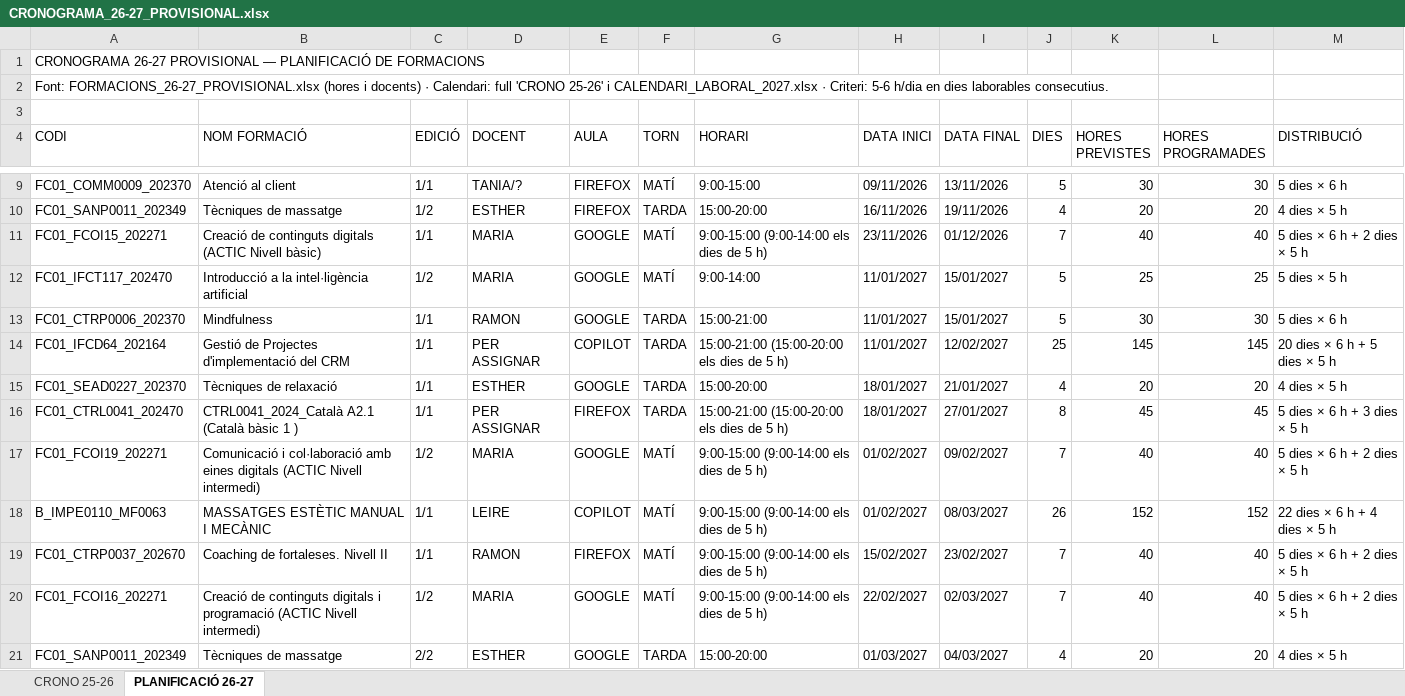
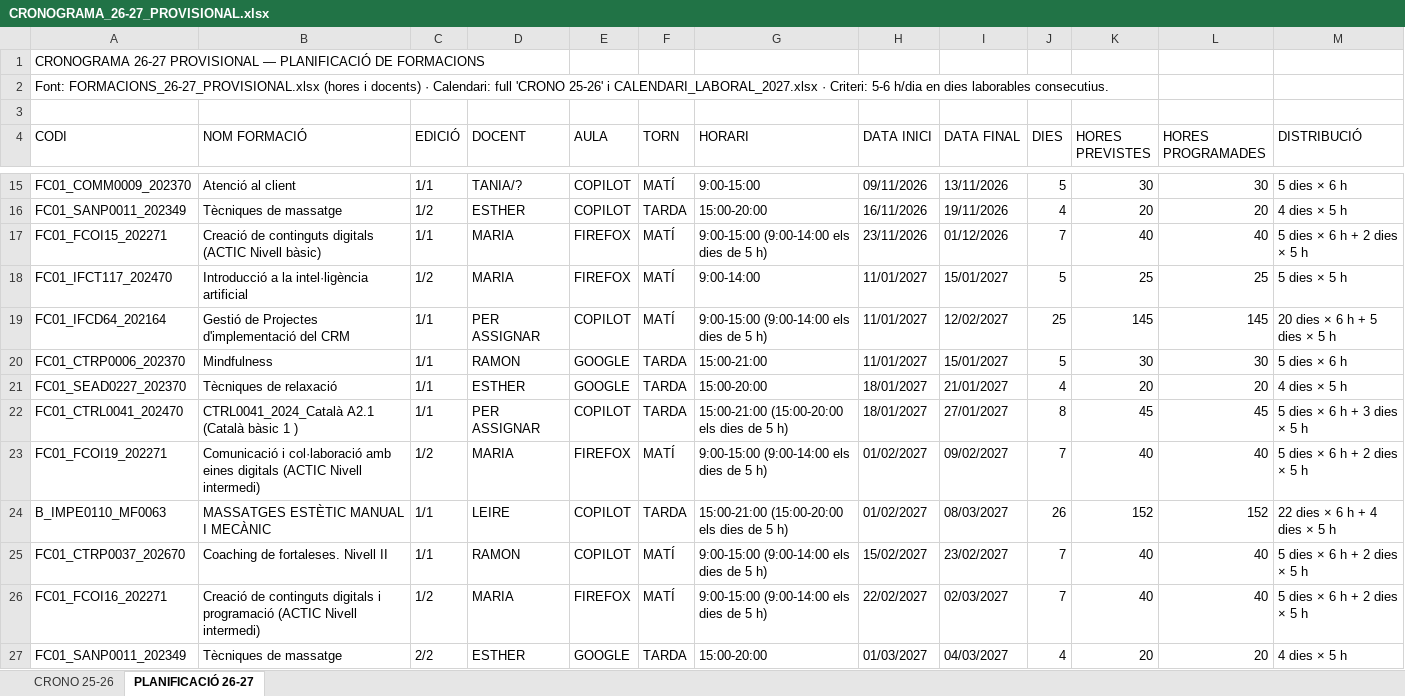
Before and after one commit to Rafa34-hub/Rafa, an Excel workbook: cronograma/CRONOGRAMA_26-27_PROVISIONAL.xlsx, sheet PLANIFICACIÓ 26-27, drawn as a sheet; only a part is shown, gaps mark what is left out; values as stored, in another font and other column widths than the file's, no cell formats; removed rows and columns are numbered as before the commit, all else as after; the diff covers the shown part only; the diff names each change by its address in the sheet, - before the commit and + after, or states it on an @@ line.

```diff
--- a/cronograma/CRONOGRAMA_26-27_PROVISIONAL.xlsx (sheet PLANIFICACIÓ 26-27)
+++ b/cronograma/CRONOGRAMA_26-27_PROVISIONAL.xlsx (sheet PLANIFICACIÓ 26-27)
-E15:E16 (AULA): FIREFOX
+E15:E16 (AULA): COPILOT
-E17:E18 (AULA): GOOGLE
+E17:E18 (AULA): FIREFOX
+row 19: FC01_IFCD64_202164 | Gestió de Projectes d'implementació del CRM | 1/1 | PER ASSIGNAR | COPILOT | MATÍ | 9:00-15:00 (9:00-14:00 els dies de 5 h) | 11/01/2027 | 12/02/2027 | 25 | 145 | 145 | 20 dies × 6 h + 5 dies × 5 h
-row 14: FC01_IFCD64_202164 | Gestió de Projectes d'implementació del CRM | 1/1 | PER ASSIGNAR | COPILOT | TARDA | 15:00-21:00 (15:00-20:00 els dies de 5 h) | 11/01/2027 | 12/02/2027 | 25 | 145 | 145 | 20 dies × 6 h + 5 dies × 5 h
-E22 (AULA): FIREFOX
+E22 (AULA): COPILOT
-E23 (AULA): GOOGLE
+E23 (AULA): FIREFOX
-F24 (TORN): MATÍ
+F24 (TORN): TARDA
-G24 (HORARI): 9:00-15:00 (9:00-14:00 els dies de 5 h)
+G24 (HORARI): 15:00-21:00 (15:00-20:00 els dies de 5 h)
-E25 (AULA): FIREFOX
+E25 (AULA): COPILOT
-E26 (AULA): GOOGLE
+E26 (AULA): FIREFOX
```
Also changed, not shown: 7 added rows, 1 removed row and 10 edited cells elsewhere in this sheet, sheet CRONO 25-26, cell formats, 1 other file.
